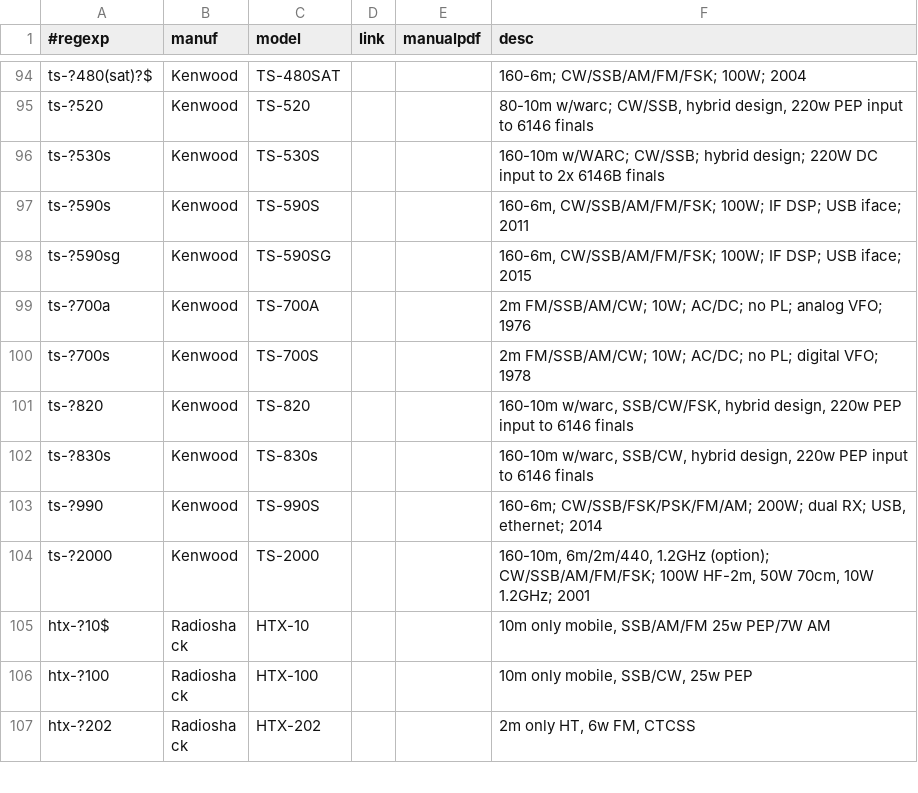
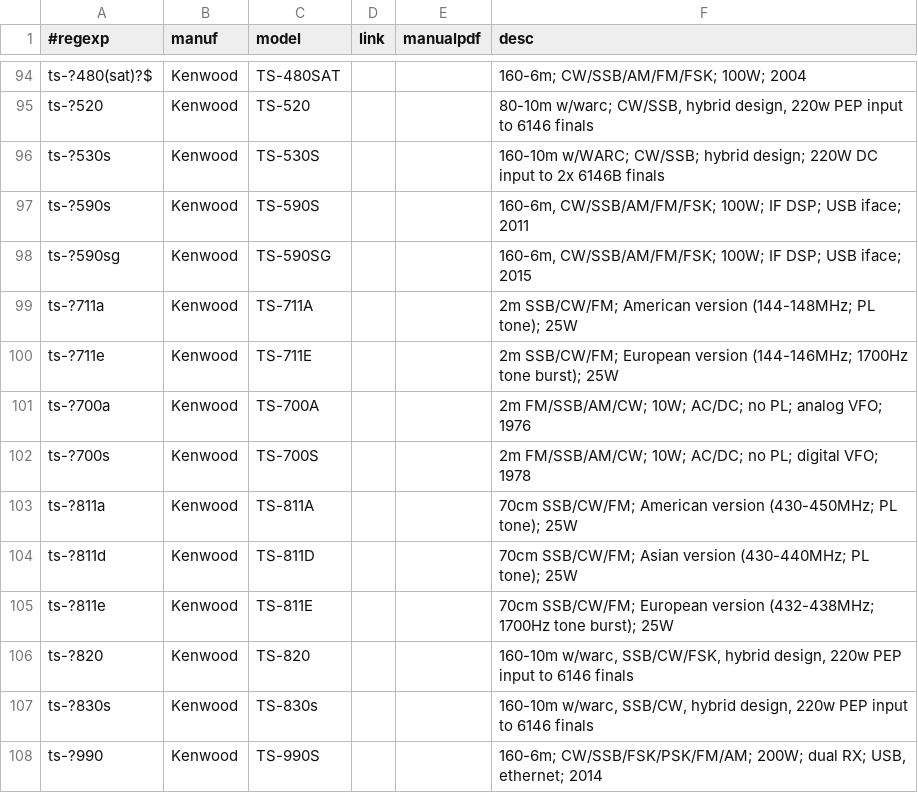
Before and after one commit to molo1134/rigs, a CSV file: rigs.csv, drawn as a sheet; only a part is shown, gaps mark what is left out; the shorter side is filled out with more unchanged rows; the diff names each change by its address in the sheet, - before the commit and + after, or states it on an @@ line.

Commit message:
add ts-711 and ts-811

```diff
--- a/rigs.csv
+++ b/rigs.csv
+row 99: ts-?711a | Kenwood | TS-711A |  |  | 2m SSB/CW/FM; American version (144-148MHz; PL tone); 25W
+row 100: ts-?711e | Kenwood | TS-711E |  |  | 2m SSB/CW/FM; European version (144-146MHz; 1700Hz tone burst); 25W
+row 103: ts-?811a | Kenwood | TS-811A |  |  | 70cm SSB/CW/FM; American version (430-450MHz; PL tone); 25W
+row 104: ts-?811d | Kenwood | TS-811D |  |  | 70cm SSB/CW/FM; Asian version (430-440MHz; PL tone); 25W
+row 105: ts-?811e | Kenwood | TS-811E |  |  | 70cm SSB/CW/FM; European version (432-438MHz; 1700Hz tone burst); 25W
```
